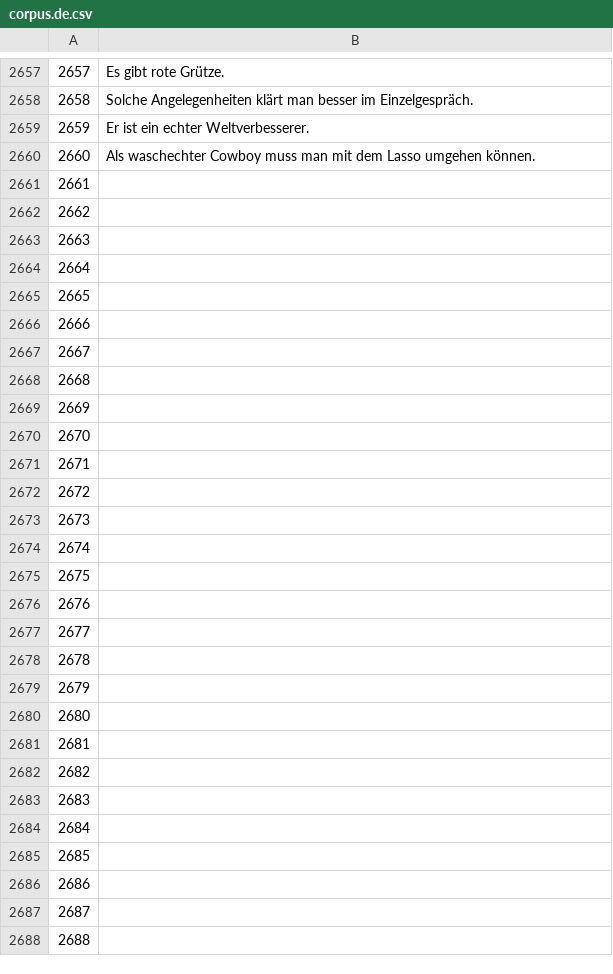
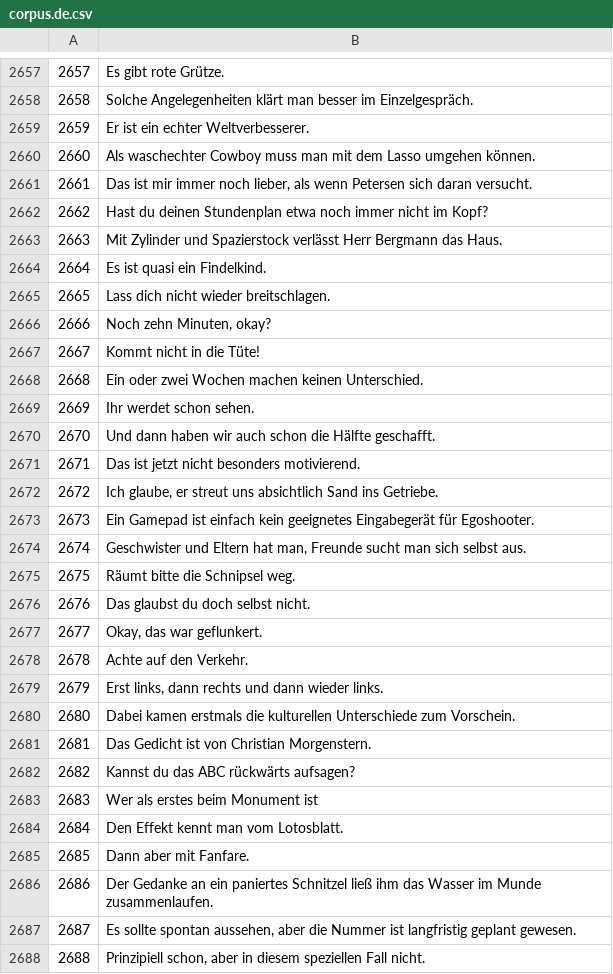
Before and after one commit to common-voice/cv-global-sprint-sentences, a CSV file: corpus.de.csv, drawn as a sheet; only a part is shown, gaps mark what is left out; the diff covers the shown part only.

Commit message:
New translations corpus.csv (German)

```diff
--- a/corpus.de.csv
+++ b/corpus.de.csv
@@ -2660,29 +2660,29 @@
 "2660","Als waschechter Cowboy muss man mit dem Lasso umgehen können."
-"2661",""
-"2662",""
-"2663",""
-"2664",""
-"2665",""
-"2666",""
-"2667",""
-"2668",""
-"2669",""
-"2670",""
-"2671",""
-"2672",""
-"2673",""
-"2674",""
-"2675",""
-"2676",""
-"2677",""
-"2678",""
-"2679",""
-"2680",""
-"2681",""
-"2682",""
-"2683",""
-"2684",""
-"2685",""
-"2686",""
-"2687",""
-"2688",""
+"2661","Das ist mir immer noch lieber, als wenn Petersen sich daran versucht."
+"2662","Hast du deinen Stundenplan etwa noch immer nicht im Kopf?"
+"2663","Mit Zylinder und Spazierstock verlässt Herr Bergmann das Haus."
+"2664","Es ist quasi ein Findelkind."
+"2665","Lass dich nicht wieder breitschlagen."
+"2666","Noch zehn Minuten, okay?"
+"2667","Kommt nicht in die Tüte!"
+"2668","Ein oder zwei Wochen machen keinen Unterschied."
+"2669","Ihr werdet schon sehen."
+"2670","Und dann haben wir auch schon die Hälfte geschafft."
+"2671","Das ist jetzt nicht besonders motivierend."
+"2672","Ich glaube, er streut uns absichtlich Sand ins Getriebe."
+"2673","Ein Gamepad ist einfach kein geeignetes Eingabegerät für Egoshooter."
+"2674","Geschwister und Eltern hat man, Freunde sucht man sich selbst aus."
+"2675","Räumt bitte die Schnipsel weg."
+"2676","Das glaubst du doch selbst nicht."
+"2677","Okay, das war geflunkert."
+"2678","Achte auf den Verkehr."
+"2679","Erst links, dann rechts und dann wieder links."
+"2680","Dabei kamen erstmals die kulturellen Unterschiede zum Vorschein."
+"2681","Das Gedicht ist von Christian Morgenstern."
+"2682","Kannst du das ABC rückwärts aufsagen?"
+"2683","Wer als erstes beim Monument ist"
+"2684","Den Effekt kennt man vom Lotosblatt."
+"2685","Dann aber mit Fanfare."
+"2686","Der Gedanke an ein paniertes Schnitzel ließ ihm das Wasser im Munde zusammenlaufen."
+"2687","Es sollte spontan aussehen, aber die Nummer ist langfristig geplant gewesen."
+"2688","Prinzipiell schon, aber in diesem speziellen Fall nicht."
```
Also changed, not shown: 2 edited cells elsewhere in this file.
